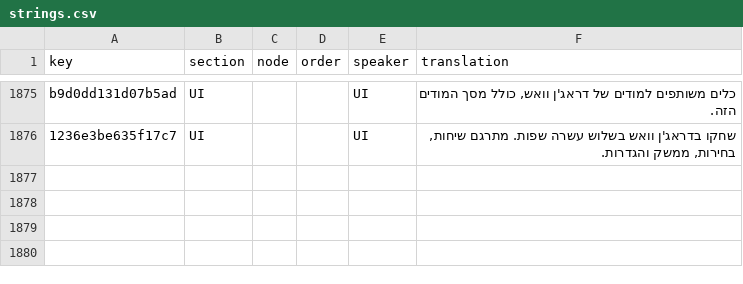
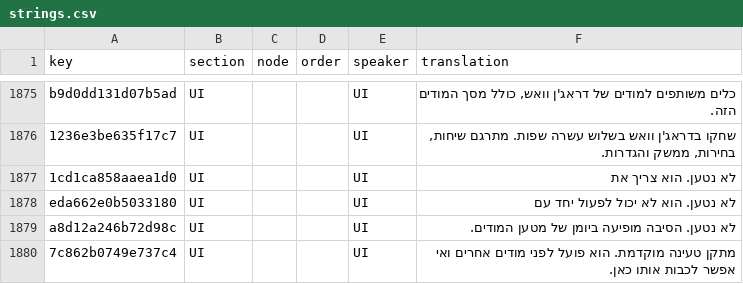
Before and after one commit to 223n/dragnwash-localization, a CSV file: Translations/he/strings.csv, drawn as a sheet; only a part is shown, gaps mark what is left out; the diff names each change by its address in the sheet, - before the commit and + after, or states it on an @@ line.

```diff
--- a/Translations/he/strings.csv
+++ b/Translations/he/strings.csv
+row 1877: 1cd1ca858aaea1d0 | UI |  |  | UI | לא נטען. הוא צריך את
+row 1878: eda662e0b5033180 | UI |  |  | UI | לא נטען. הוא לא יכול לפעול יחד עם
+row 1879: a8d12a246b72d98c | UI |  |  | UI | לא נטען. הסיבה מופיעה ביומן של מטען המודים.
+row 1880: 7c862b0749e737c4 | UI |  |  | UI | מתקן טעינה מוקדמת. הוא פועל לפני מודים אחרים ואי אפשר לכבות אותו כאן.
```
Also changed, not shown: Translations/fr/strings.csv, Translations/ja/strings.csv, 10 other files.
